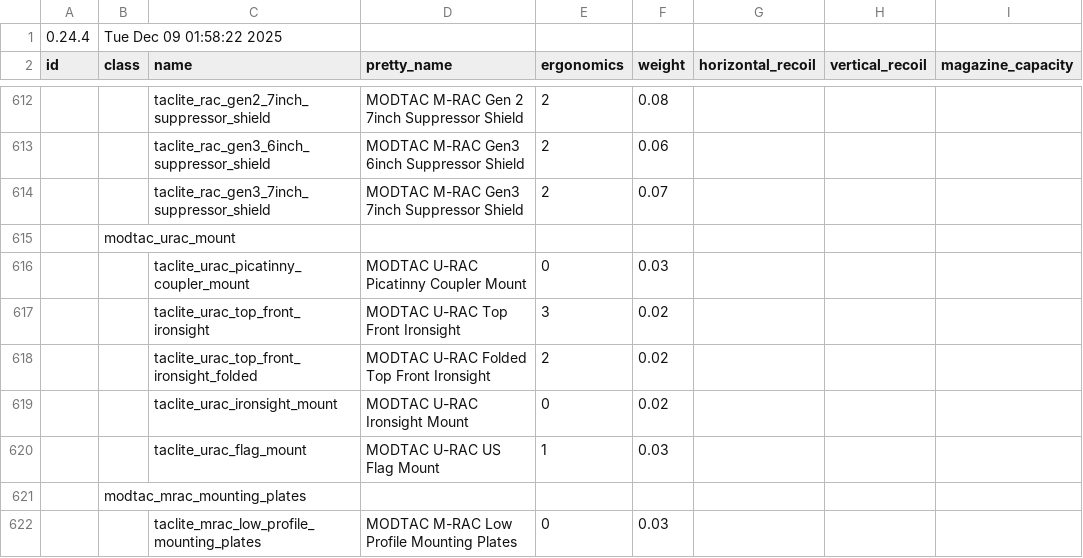
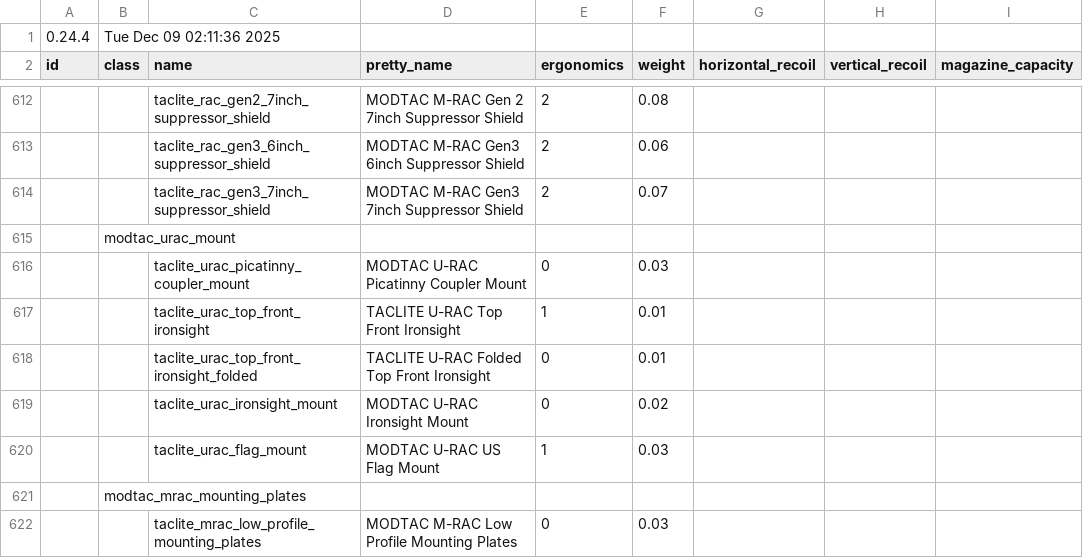
Before and after one commit to recoil-group/deadline-balancing, a CSV file: balancing.csv, drawn as a sheet; only a part is shown, gaps mark what is left out; the diff names each change by its address in the sheet, - before the commit and + after, or states it on an @@ line.

```diff
--- a/balancing.csv
+++ b/balancing.csv
-B1 (class): Tue Dec 09 01:58:22 2025
+B1 (class): Tue Dec 09 02:11:36 2025
-D617 (pretty_name): MODTAC U-RAC Top Front Ironsight
+D617 (pretty_name): TACLITE U-RAC Top Front Ironsight
-E617 (ergonomics): 3
+E617 (ergonomics): 1
-F617:F618 (weight): 0.02
+F617:F618 (weight): 0.01
-D618 (pretty_name): MODTAC U-RAC Folded Top Front Ironsight
+D618 (pretty_name): TACLITE U-RAC Folded Top Front Ironsight
-E618 (ergonomics): 2
+E618 (ergonomics): 0
```
Also changed, not shown: changes/irons2.csv, testing.csv.
